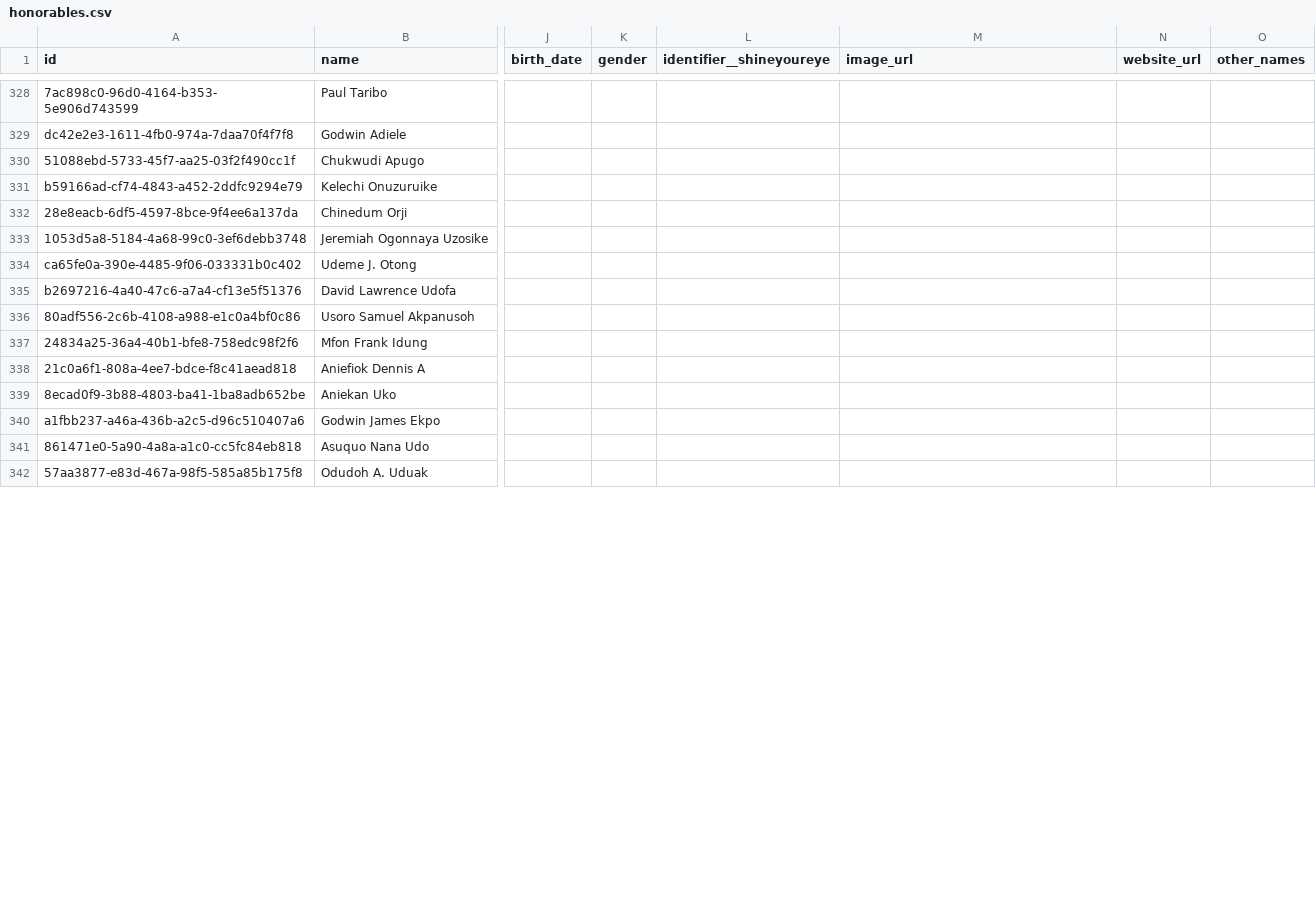
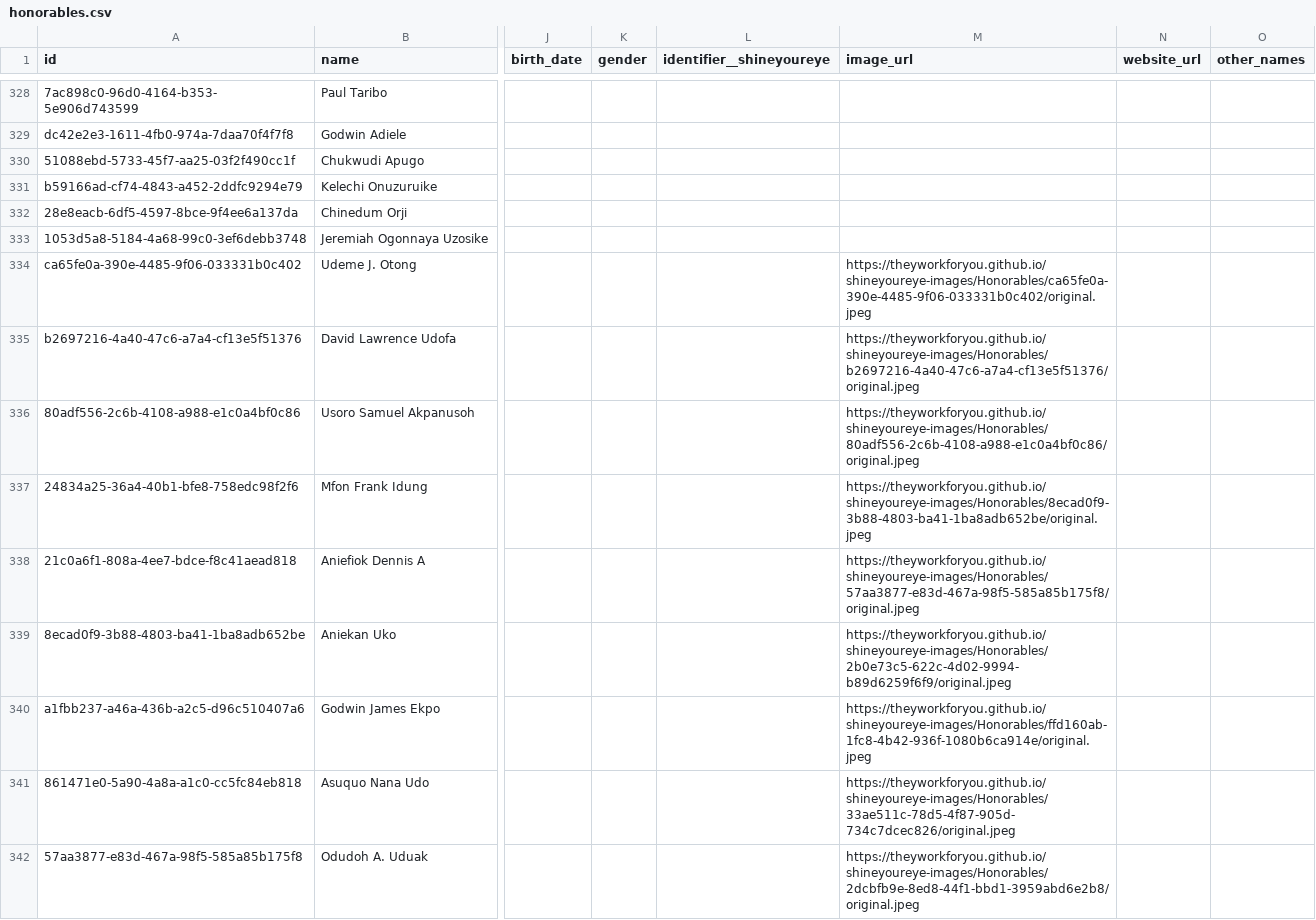
Before and after one commit to theyworkforyou/shineyoureye-sinatra, a CSV file: data/honorables.csv, drawn as a sheet; only a part is shown, gaps mark what is left out; the diff covers the shown part only; the diff names each change by its address in the sheet, - before the commit and + after, or states it on an @@ line.

Commit message:
Added pictures for 17 state rep members

```diff
--- a/data/honorables.csv
+++ b/data/honorables.csv
-M334 (image_url): (empty)
+M334 (image_url): https://theyworkforyou.github.io/shineyoureye-images/Honorables/ca65fe0a-390e-4485-9f06-033331b0c402/original.jpeg
-M335 (image_url): (empty)
+M335 (image_url): https://theyworkforyou.github.io/shineyoureye-images/Honorables/b2697216-4a40-47c6-a7a4-cf13e5f51376/original.jpeg
-M336 (image_url): (empty)
+M336 (image_url): https://theyworkforyou.github.io/shineyoureye-images/Honorables/80adf556-2c6b-4108-a988-e1c0a4bf0c86/original.jpeg
-M337 (image_url): (empty)
+M337 (image_url): https://theyworkforyou.github.io/shineyoureye-images/Honorables/8ecad0f9-3b88-4803-ba41-1ba8adb652be/original.jpeg
-M338 (image_url): (empty)
+M338 (image_url): https://theyworkforyou.github.io/shineyoureye-images/Honorables/57aa3877-e83d-467a-98f5-585a85b175f8/original.jpeg
-M339 (image_url): (empty)
+M339 (image_url): https://theyworkforyou.github.io/shineyoureye-images/Honorables/2b0e73c5-622c-4d02-9994-b89d6259f6f9/original.jpeg
-M340 (image_url): (empty)
+M340 (image_url): https://theyworkforyou.github.io/shineyoureye-images/Honorables/ffd160ab-1fc8-4b42-936f-1080b6ca914e/original.jpeg
-M341 (image_url): (empty)
+M341 (image_url): https://theyworkforyou.github.io/shineyoureye-images/Honorables/33ae511c-78d5-4f87-905d-734c7dcec826/original.jpeg
-M342 (image_url): (empty)
+M342 (image_url): https://theyworkforyou.github.io/shineyoureye-images/Honorables/2dcbfb9e-8ed8-44f1-bbd1-3959abd6e2b8/original.jpeg
```
Also changed, not shown: 8 edited cells elsewhere in this file.
